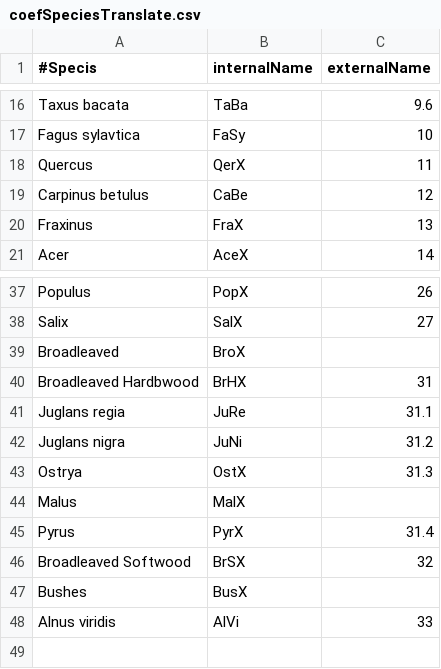
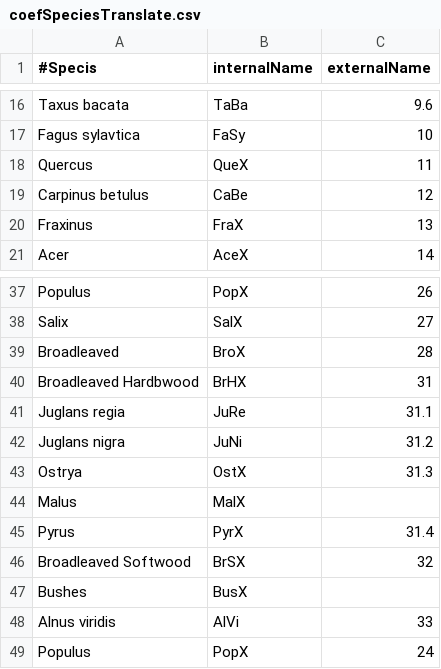
Before and after one commit to GeorgKindermann/bmExpansion, a CSV file: application/caldis/coefSpeciesTranslate.csv (was coefSpeciesTranslate.csv), drawn as a sheet; only a part is shown, gaps mark what is left out.

```diff
--- a/coefSpeciesTranslate.csv
+++ b/application/caldis/coefSpeciesTranslate.csv
@@ -17,3 +17,3 @@ Taxus bacata,TaBa,9.6
 Fagus sylavtica,FaSy,10
-Quercus,QerX,11
+Quercus,QueX,11
 Carpinus betulus,CaBe,12
@@ -38,3 +38,3 @@ Populus,PopX,26
 Salix,SalX,27
-Broadleaved,BroX,
+Broadleaved,BroX,28
 Broadleaved Hardbwood,BrHX,31
@@ -48 +48,2 @@ Bushes,BusX,
 Alnus viridis,AlVi,33
+Populus,PopX,24
```
Also changed, not shown: coef.csv, coefLinkSpecies.csv, 7 other files.
